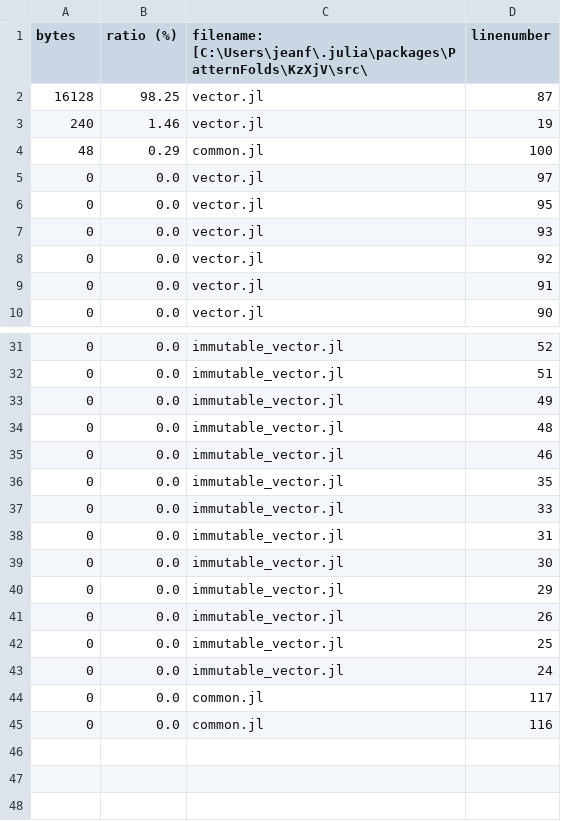
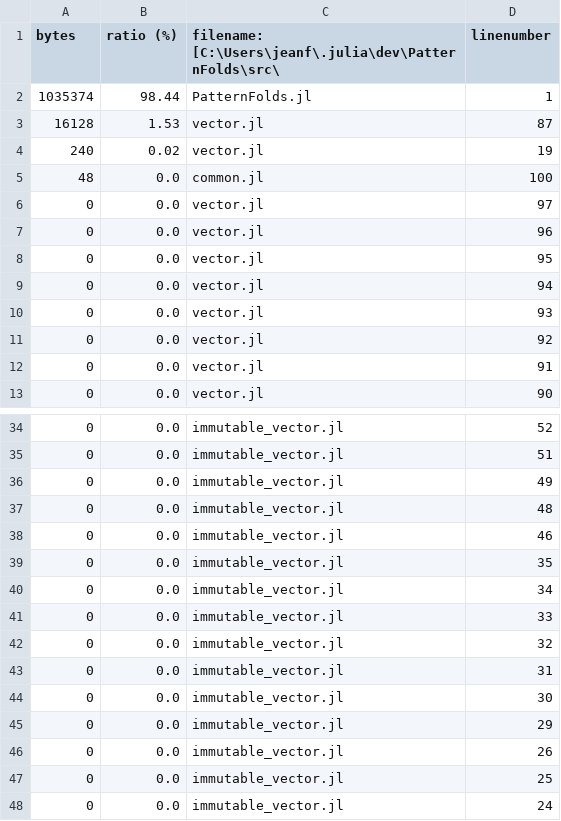
Before and after one commit to JuliaConstraints/PatternFolds.jl, a CSV file: perf/mallocs/mallocs-0.2.2.csv, drawn as a sheet; only a part is shown, gaps mark what is left out.

```diff
--- a/perf/mallocs/mallocs-0.2.2.csv
+++ b/perf/mallocs/mallocs-0.2.2.csv
@@ -1,7 +1,10 @@
-bytes,ratio (%),filename: [C:\Users\jeanf\.julia\packages\PatternFolds\KzXjV\src\,linenumber
-16128,98.25,vector.jl,87
-240,1.46,vector.jl,19
-48,0.29,common.jl,100
+bytes,ratio (%),filename: [C:\Users\jeanf\.julia\dev\PatternFolds\src\,linenumber
+1035374,98.44,PatternFolds.jl,1
+16128,1.53,vector.jl,87
+240,0.02,vector.jl,19
+48,0.0,common.jl,100
 0,0.0,vector.jl,97
+0,0.0,vector.jl,96
 0,0.0,vector.jl,95
+0,0.0,vector.jl,94
 0,0.0,vector.jl,93
@@ -36,3 +39,5 @@ bytes,ratio (%),filename: [C:\Users\jeanf\.julia\packages\PatternFolds\KzXjV\src
 0,0.0,immutable_vector.jl,35
+0,0.0,immutable_vector.jl,34
 0,0.0,immutable_vector.jl,33
+0,0.0,immutable_vector.jl,32
 0,0.0,immutable_vector.jl,31
@@ -43,3 +48 @@ bytes,ratio (%),filename: [C:\Users\jeanf\.julia\packages\PatternFolds\KzXjV\src
 0,0.0,immutable_vector.jl,24
-0,0.0,common.jl,117
-0,0.0,common.jl,116
```
Also changed, not shown: perf/benchmarks/benchmark-0.2.2.csv, 1 other file.
